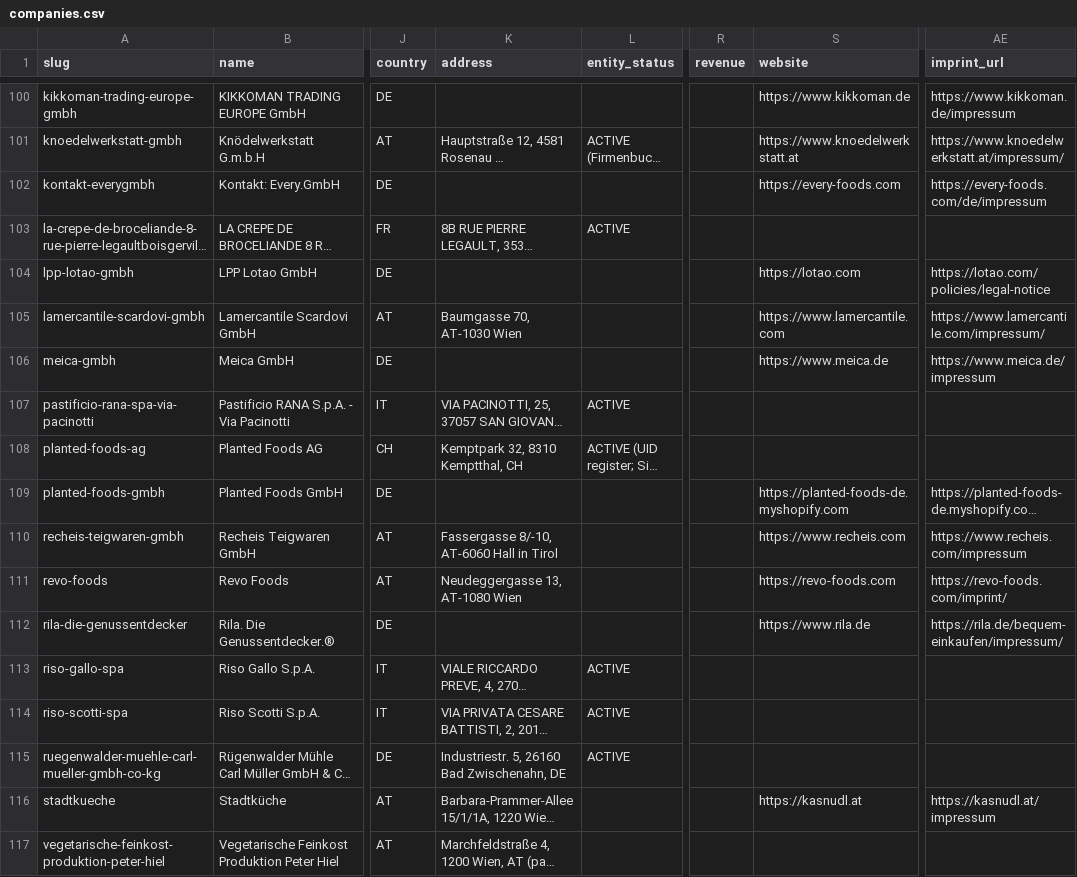
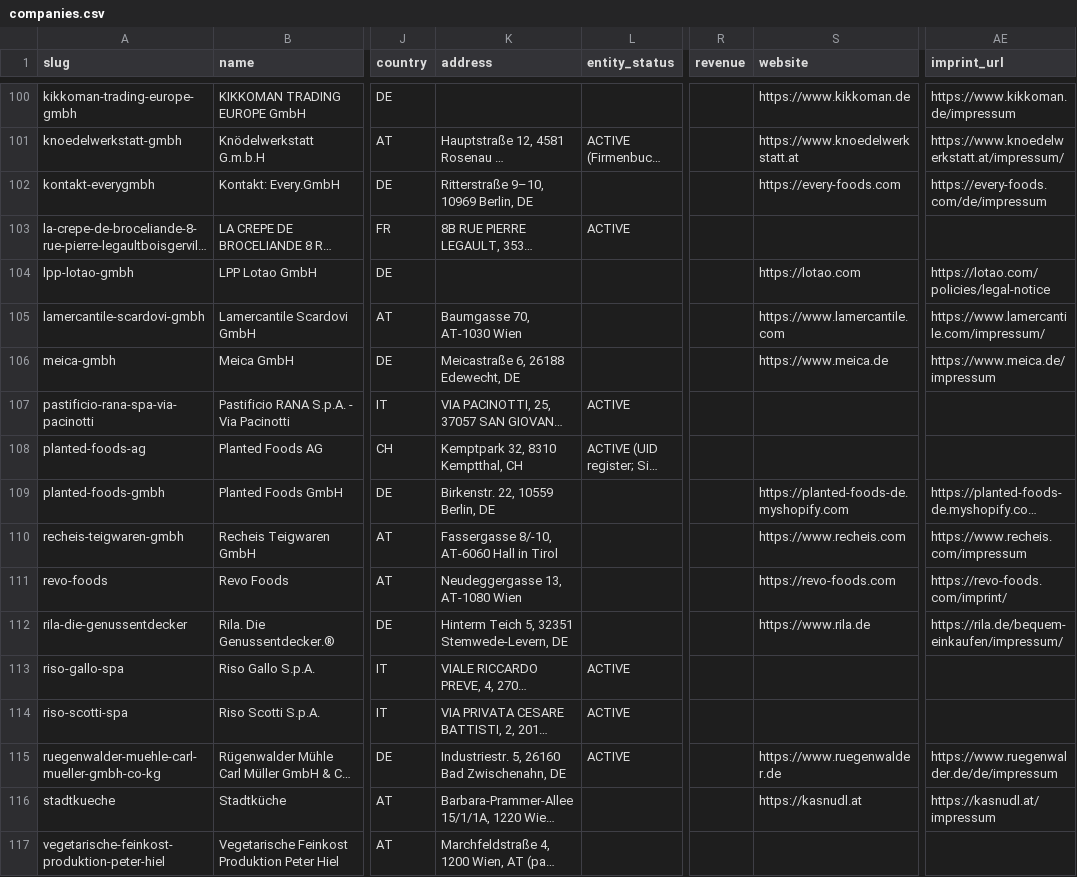
Before and after one commit to servas-ai/fertiggerichte-daten, a CSV file: data/companies.csv, drawn as a sheet; only a part is shown, gaps mark what is left out; long unchanged cells end in …; the diff covers the shown part only; the diff names each change by its address in the sheet, - before the commit and + after, or states it on an @@ line.

Commit message:
Daten-Squad T1835: company master data from own legal notices — official website 81→102/138 (legal-notice page carries the row's verified LEI/FN/HRB/register no.; Ehrmann = group site at identical seat, noted), registered address 117→134/138 (17 DE rows; DE VIES returns none; Lotao skipped: notice names Bio-Zentrale Naturprodukte GmbH), VAT id 70→86/138 (16 printed on the company's own notice + VIES valid: AT/IT name match 1.0, DE only with legal name + register no. on page); rejected Glatz (group entity ≠ Glatz GmbH); felix/berglandmilch/dm JS-only, nestle.at 403 not bypassed

```diff
--- a/data/companies.csv
+++ b/data/companies.csv
-K102 (address): (empty)
+K102 (address): Ritterstraße 9–10, 10969 Berlin, DE
-K106 (address): (empty)
+K106 (address): Meicastraße 6, 26188 Edewecht, DE
-K109 (address): (empty)
+K109 (address): Birkenstr. 22, 10559 Berlin, DE
-K112 (address): (empty)
+K112 (address): Hinterm Teich 5, 32351 Stemwede-Levern, DE
-S115 (website): (empty)
+S115 (website): https://www.ruegenwalder.de
-AE115 (imprint_url): (empty)
+AE115 (imprint_url): https://www.ruegenwalder.de/de/impressum
```
Also changed, not shown: 116 edited cells elsewhere in this file, 15 other files.
